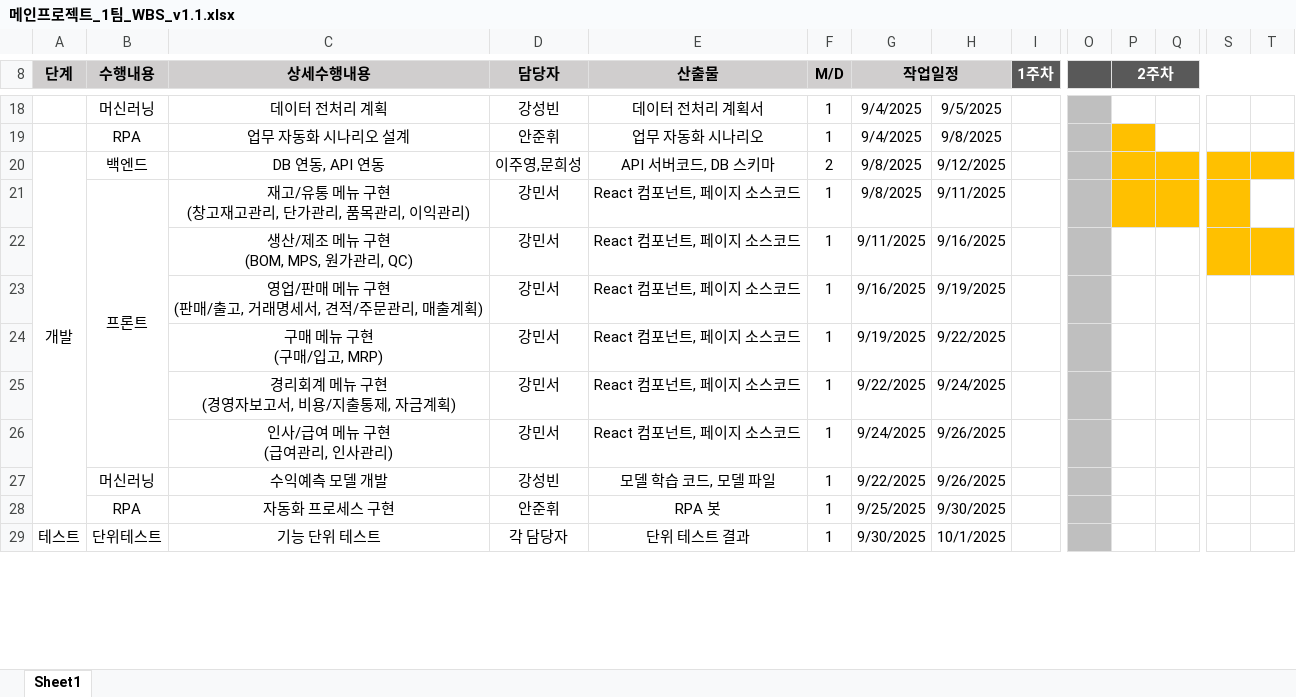
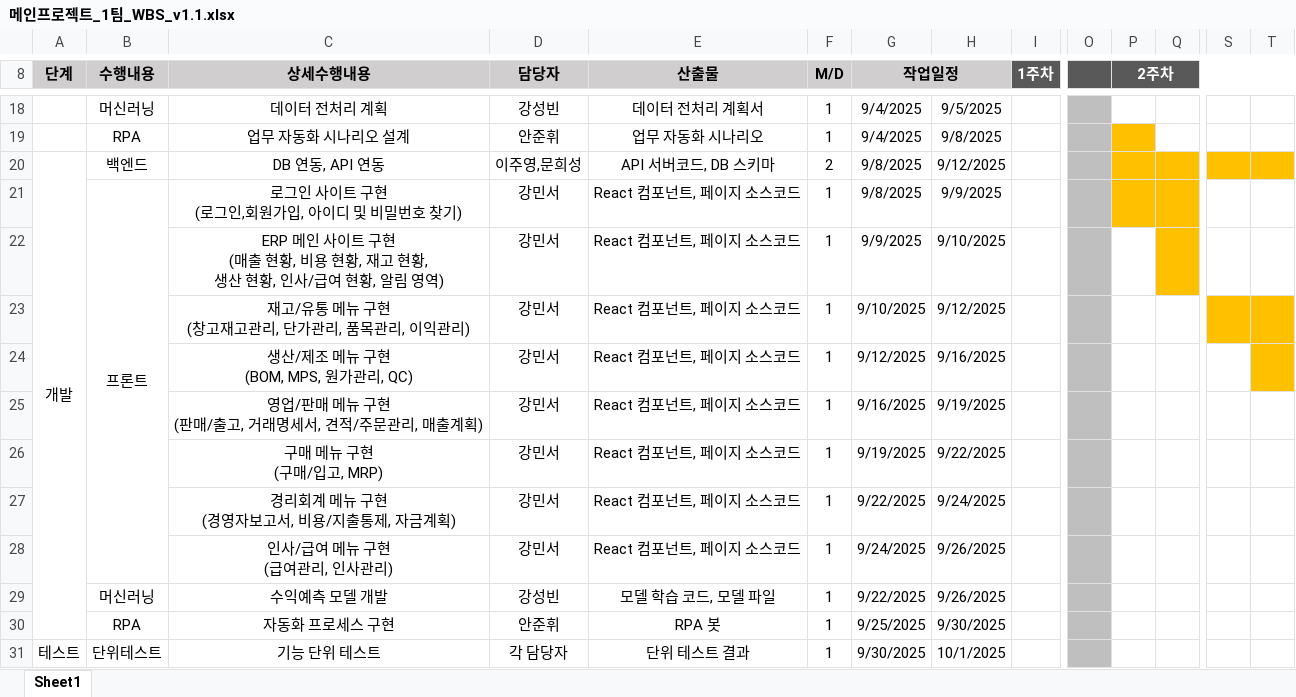
Before and after one commit to Anjunhiw/GlobalMainProject, an Excel workbook: 산출물/메인프로젝트_1팀_WBS_v1.1.xlsx, sheet Sheet1, drawn as a sheet; only a part is shown, gaps mark what is left out; values as stored, in another font and other column widths than the file's, no borders; removed rows and columns are numbered as before the commit, all else as after; rows hold the shown columns only; ↵ is a line break in a cell; the diff names each change by its address in the sheet, - before the commit and + after, or states it on an @@ line.

Commit message:
Update 메인프로젝트_1팀_WBS_v1.1.xlsx
선생님 피드백 반영하여 수정

```diff
--- a/산출물/메인프로젝트_1팀_WBS_v1.1.xlsx (sheet Sheet1)
+++ b/산출물/메인프로젝트_1팀_WBS_v1.1.xlsx (sheet Sheet1)
+row 21:  | 프론트 | 로그인 사이트 구현 ↵ (로그인,회원가입, 아이디 및 비밀번호 찾기) | 강민서 | React 컴포넌트, 페이지 소스코드 | 1 | 9/8/2025 | 9/9/2025
+row 22:  |  | ERP 메인 사이트 구현 ↵ (매출 현황, 비용 현황, 재고 현황, ↵ 생산 현황, 인사/급여 현황, 알림 영역) | 강민서 | React 컴포넌트, 페이지 소스코드 | 1 | 9/9/2025 | 9/10/2025
-B23 (수행내용): 프론트
+B23 (수행내용): (empty)
-B21:B26 merged
-G23 (작업일정): 9/8/2025
+G23 (작업일정): 9/10/2025
-H23: 9/11/2025
+H23: 9/12/2025
-P23:Q23 fill: #FFC000
+P23:Q23 fill: none
-T23 fill: none
+T23 fill: #FFC000
-G24 (작업일정): 9/11/2025
+G24 (작업일정): 9/12/2025
-S24 fill: #FFC000
+S24 fill: none
```
